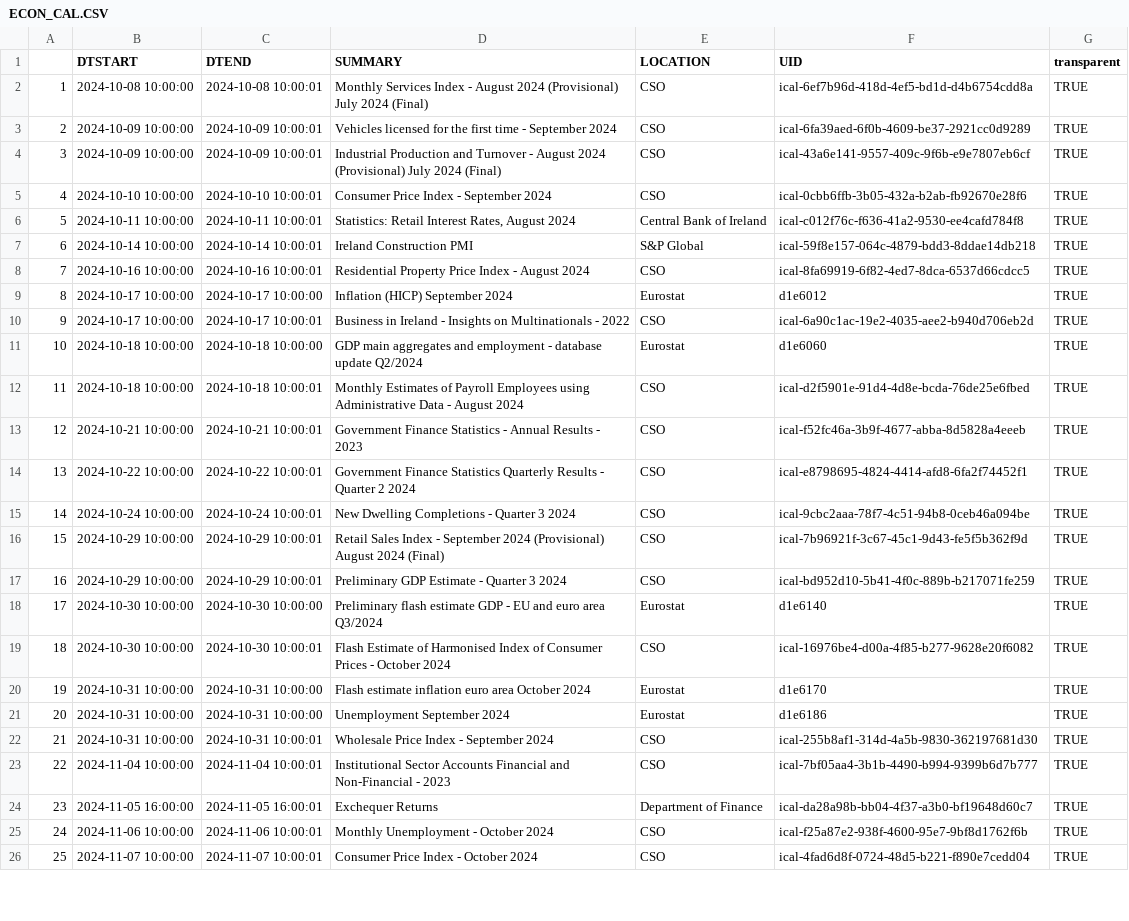
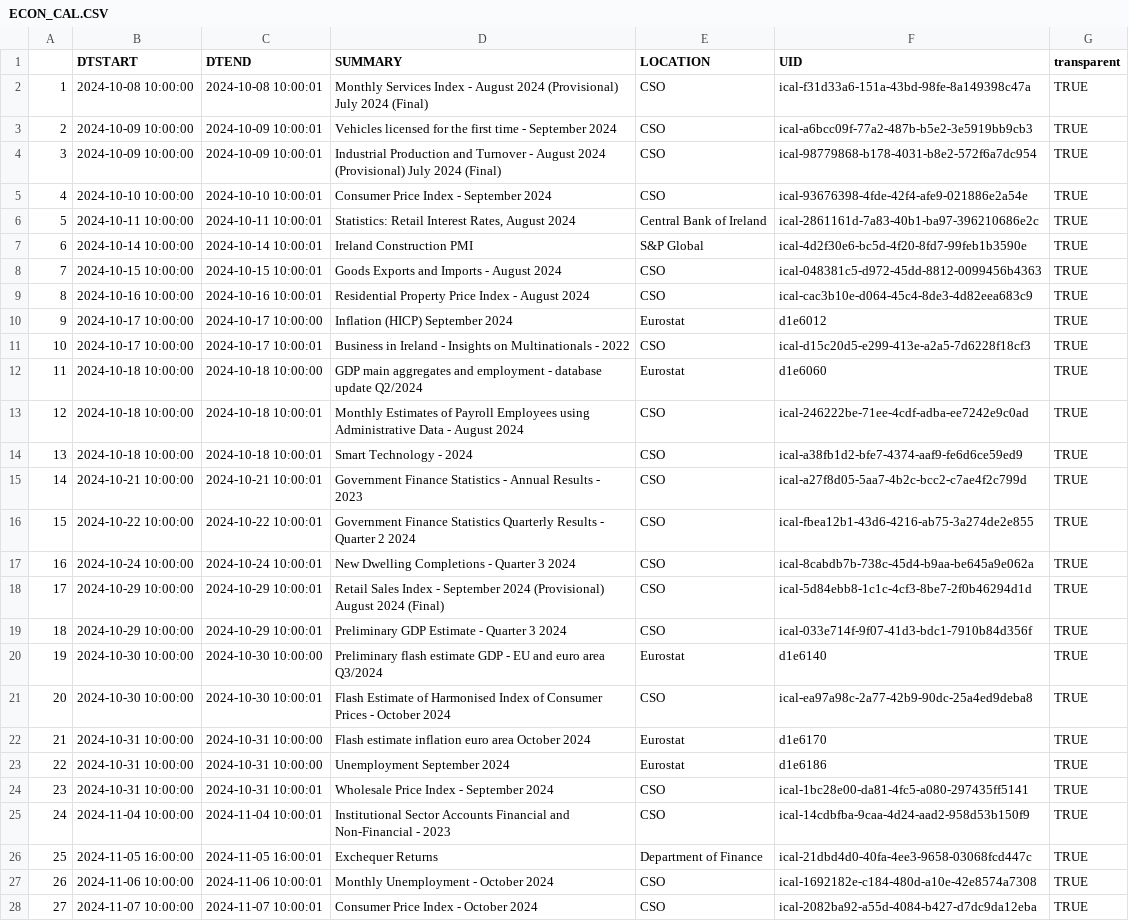
Before and after one commit to mflanagan201/gcal_auto, a CSV file: ECON_CAL.CSV, drawn as a sheet; only a part is shown; addresses are those after the commit; the diff covers the shown part only; the diff names each change by its address in the sheet, - before the commit and + after, or states it on an @@ line.

Commit message:
Add econ_cal.csv

```diff
--- a/ECON_CAL.CSV
+++ b/ECON_CAL.CSV
-F2 (UID): ical-6ef7b96d-418d-4ef5-bd1d-d4b6754cdd8a
+F2 (UID): ical-f31d33a6-151a-43bd-98fe-8a149398c47a
-F3 (UID): ical-6fa39aed-6f0b-4609-be37-2921cc0d9289
+F3 (UID): ical-a6bcc09f-77a2-487b-b5e2-3e5919bb9cb3
-F4 (UID): ical-43a6e141-9557-409c-9f6b-e9e7807eb6cf
+F4 (UID): ical-98779868-b178-4031-b8e2-572f6a7dc954
-F5 (UID): ical-0cbb6ffb-3b05-432a-b2ab-fb92670e28f6
+F5 (UID): ical-93676398-4fde-42f4-afe9-021886e2a54e
-F6 (UID): ical-c012f76c-f636-41a2-9530-ee4cafd784f8
+F6 (UID): ical-2861161d-7a83-40b1-ba97-396210686e2c
-F7 (UID): ical-59f8e157-064c-4879-bdd3-8ddae14db218
+F7 (UID): ical-4d2f30e6-bc5d-4f20-8fd7-99feb1b3590e
+row 8: 7 | 2024-10-15 10:00:00 | 2024-10-15 10:00:01 | Goods Exports and Imports - August 2024 | CSO | ical-048381c5-d972-45dd-8812-0099456b4363 | TRUE
@@ column A renumbered between rows 9 and 42 @@
-F9 (UID): ical-8fa69919-6f82-4ed7-8dca-6537d66cdcc5
+F9 (UID): ical-cac3b10e-d064-45c4-8de3-4d82eea683c9
-F11 (UID): ical-6a90c1ac-19e2-4035-aee2-b940d706eb2d
+F11 (UID): ical-d15c20d5-e299-413e-a2a5-7d6228f18cf3
-F13 (UID): ical-d2f5901e-91d4-4d8e-bcda-76de25e6fbed
+F13 (UID): ical-246222be-71ee-4cdf-adba-ee7242e9c0ad
+row 14: 13 | 2024-10-18 10:00:00 | 2024-10-18 10:00:01 | Smart Technology - 2024 | CSO | ical-a38fb1d2-bfe7-4374-aaf9-fe6d6ce59ed9 | TRUE
-F15 (UID): ical-f52fc46a-3b9f-4677-abba-8d5828a4eeeb
+F15 (UID): ical-a27f8d05-5aa7-4b2c-bcc2-c7ae4f2c799d
-F16 (UID): ical-e8798695-4824-4414-afd8-6fa2f74452f1
+F16 (UID): ical-fbea12b1-43d6-4216-ab75-3a274de2e855
-F17 (UID): ical-9cbc2aaa-78f7-4c51-94b8-0ceb46a094be
+F17 (UID): ical-8cabdb7b-738c-45d4-b9aa-be645a9e062a
-F18 (UID): ical-7b96921f-3c67-45c1-9d43-fe5f5b362f9d
+F18 (UID): ical-5d84ebb8-1c1c-4cf3-8be7-2f0b46294d1d
-F19 (UID): ical-bd952d10-5b41-4f0c-889b-b217071fe259
+F19 (UID): ical-033e714f-9f07-41d3-bdc1-7910b84d356f
-F21 (UID): ical-16976be4-d00a-4f85-b277-9628e20f6082
+F21 (UID): ical-ea97a98c-2a77-42b9-90dc-25a4ed9deba8
-F24 (UID): ical-255b8af1-314d-4a5b-9830-362197681d30
+F24 (UID): ical-1bc28e00-da81-4fc5-a080-297435ff5141
-F25 (UID): ical-7bf05aa4-3b1b-4490-b994-9399b6d7b777
+F25 (UID): ical-14cdbfba-9caa-4d24-aad2-958d53b150f9
-F26 (UID): ical-da28a98b-bb04-4f37-a3b0-bf19648d60c7
+F26 (UID): ical-21dbd4d0-40fa-4ee3-9658-03068fcd447c
-F27 (UID): ical-f25a87e2-938f-4600-95e7-9bf8d1762f6b
+F27 (UID): ical-1692182e-c184-480d-a10e-42e8574a7308
-F28 (UID): ical-4fad6d8f-0724-48d5-b221-f890e7cedd04
+F28 (UID): ical-2082ba92-a55d-4084-b427-d7dc9da12eba
```
Also changed, not shown: 1 added row and 13 edited cells elsewhere in this file.
